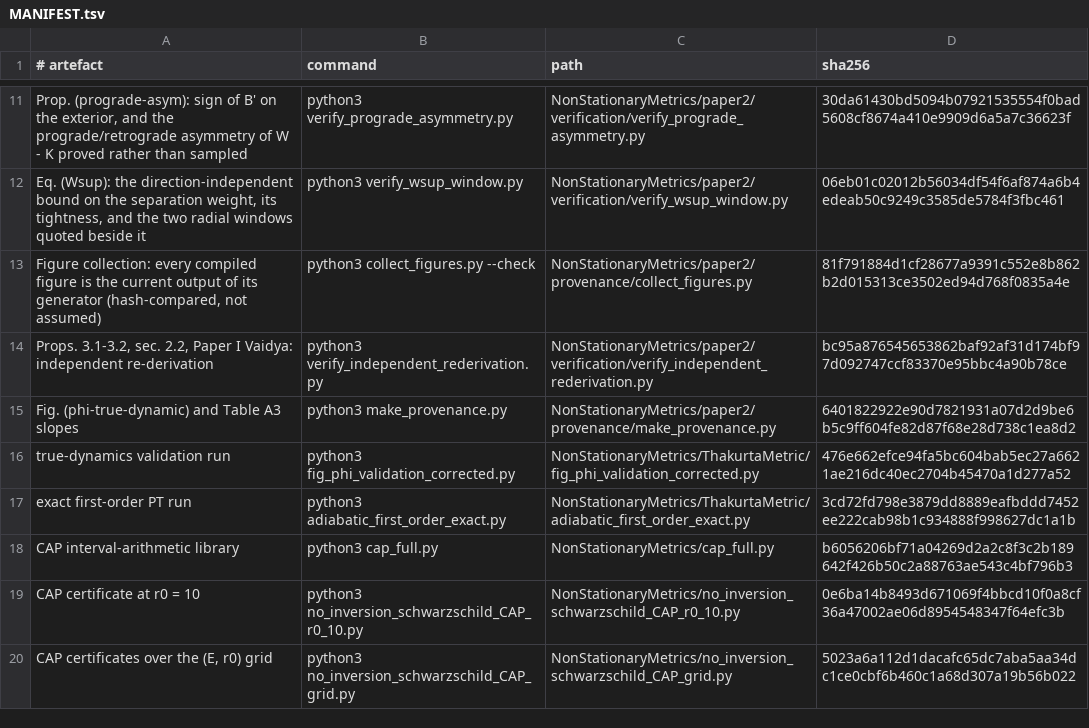
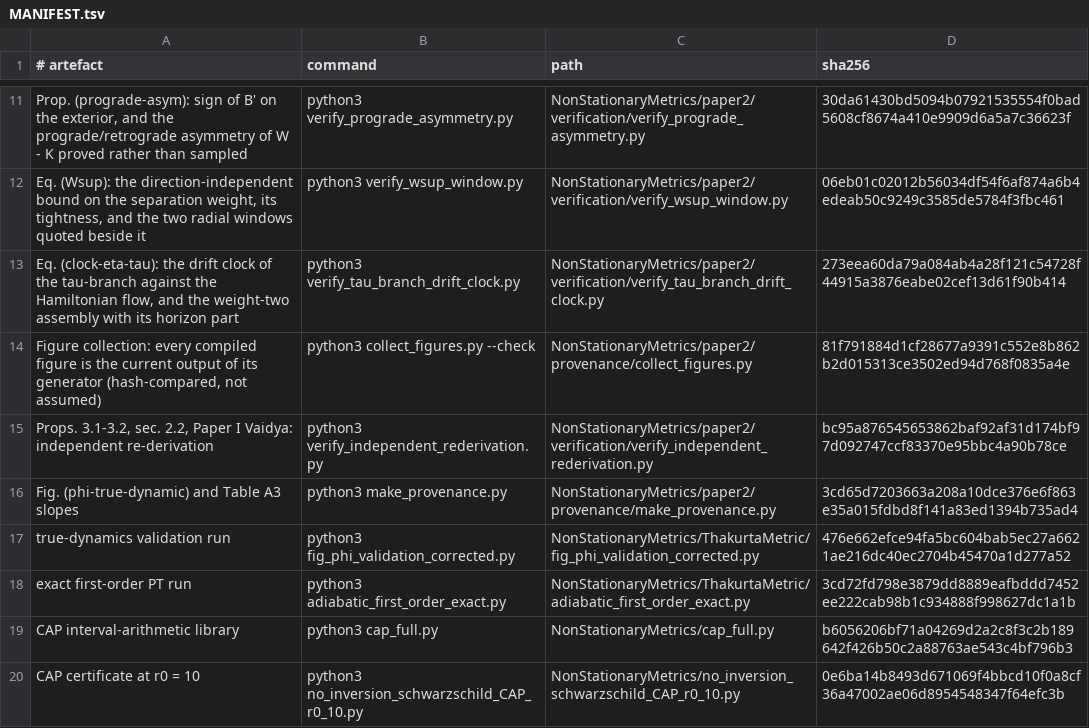
Before and after one commit to ImanetorX98/NonStationaryBrachistochrone, a TSV file: NonStationaryMetrics/paper2/provenance/MANIFEST.tsv, drawn as a sheet; only a part is shown, gaps mark what is left out; the shorter side is filled out with more unchanged rows.

```diff
--- a/NonStationaryMetrics/paper2/provenance/MANIFEST.tsv
+++ b/NonStationaryMetrics/paper2/provenance/MANIFEST.tsv
@@ -12,5 +12,6 @@ Prop. (prograde-asym): sign of B' on the exterior, and the prograde/retrograde a
 Eq. (Wsup): the direction-independent bound on the separation weight, its tightness, and the two radial windows quoted beside it	python3 verify_wsup_window.py	NonStationaryMetrics/paper2/verification/verify_wsup_window.py	06eb01c02012b56034df54f6af874a6b4edeab50c9249c3585de5784f3fbc461
+Eq. (clock-eta-tau): the drift clock of the tau-branch against the Hamiltonian flow, and the weight-two assembly with its horizon part	python3 verify_tau_branch_drift_clock.py	NonStationaryMetrics/paper2/verification/verify_tau_branch_drift_clock.py	273eea60da79a084ab4a28f121c54728f44915a3876eabe02cef13d61f90b414
 Figure collection: every compiled figure is the current output of its generator (hash-compared, not assumed)	python3 collect_figures.py --check	NonStationaryMetrics/paper2/provenance/collect_figures.py	81f791884d1cf28677a9391c552e8b862b2d015313ce3502ed94d768f0835a4e
 Props. 3.1-3.2, sec. 2.2, Paper I Vaidya: independent re-derivation	python3 verify_independent_rederivation.py	NonStationaryMetrics/paper2/verification/verify_independent_rederivation.py	bc95a876545653862baf92af31d174bf97d092747ccf83370e95bbc4a90b78ce
-Fig. (phi-true-dynamic) and Table A3 slopes	python3 make_provenance.py	NonStationaryMetrics/paper2/provenance/make_provenance.py	6401822922e90d7821931a07d2d9be6b5c9ff604fe82d87f68e28d738c1ea8d2
+Fig. (phi-true-dynamic) and Table A3 slopes	python3 make_provenance.py	NonStationaryMetrics/paper2/provenance/make_provenance.py	3cd65d7203663a208a10dce376e6f863e35a015fdbd8f141a83ed1394b735ad4
 true-dynamics validation run	python3 fig_phi_validation_corrected.py	NonStationaryMetrics/ThakurtaMetric/fig_phi_validation_corrected.py	476e662efce94fa5bc604bab5ec27a6621ae216dc40ec2704b45470a1d277a52
```
Also changed, not shown: 11 other files.
